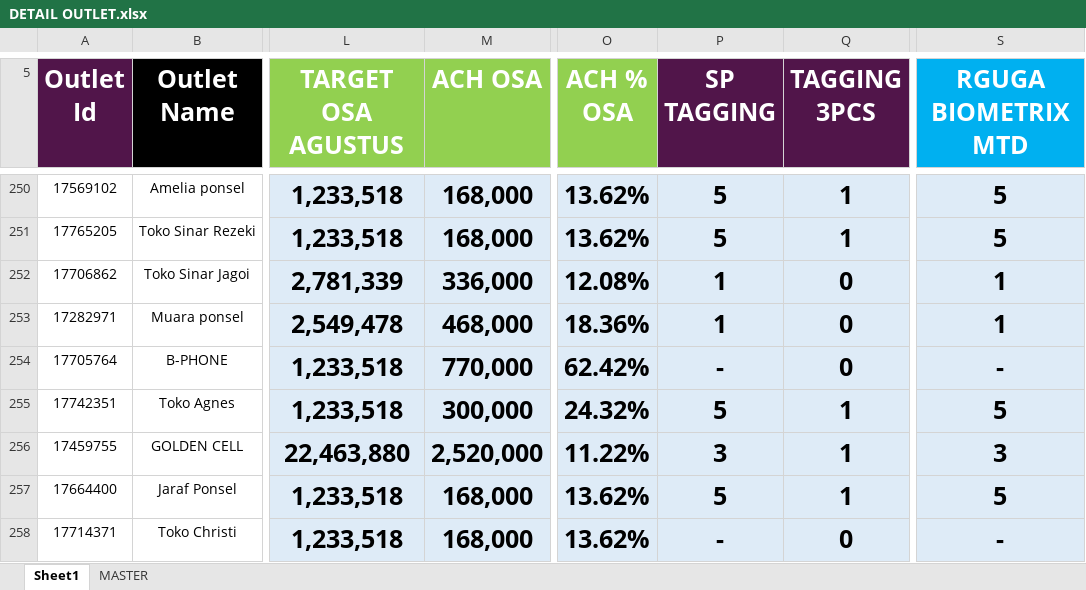
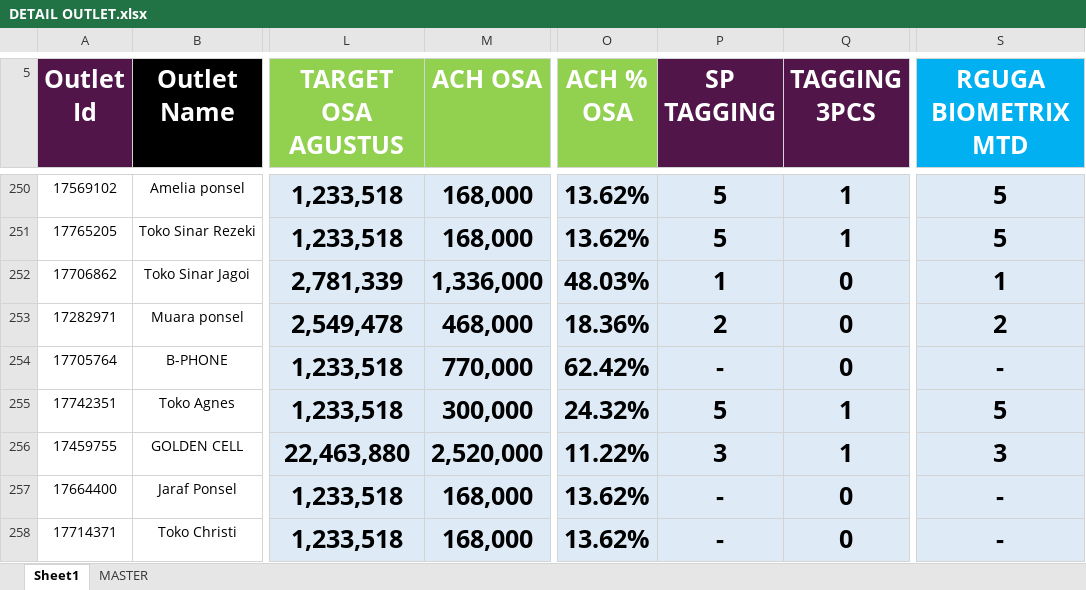
Before and after one commit to heryirwansyah05-cpu/Dashboard_Bengkayang, an Excel workbook: DETAIL OUTLET.xlsx, sheet Sheet1, drawn as a sheet; only a part is shown, gaps mark what is left out; values as stored, in another font and other column widths than the file's, no borders; conditional formats not drawn; the diff covers the shown part only; the diff names each change by its address in the sheet, - before the commit and + after, or states it on an @@ line.

```diff
--- a/DETAIL OUTLET.xlsx (sheet Sheet1)
+++ b/DETAIL OUTLET.xlsx (sheet Sheet1)
-M252 (ACH OSA): 336,000
+M252 (ACH OSA): 1,336,000
-O252 (ACH % OSA): 12.08%
+O252 (ACH % OSA): 48.03%
-P253 (SP TAGGING): 1
+P253 (SP TAGGING): 2
-S253 (RGUGA BIOMETRIX MTD): 1
+S253 (RGUGA BIOMETRIX MTD): 2
-P257 (SP TAGGING): 5
+P257 (SP TAGGING): -
-Q257 (TAGGING 3PCS): 1
+Q257 (TAGGING 3PCS): 0
-S257 (RGUGA BIOMETRIX MTD): 5
+S257 (RGUGA BIOMETRIX MTD): -
```
Also changed, not shown: 378 edited cells elsewhere in this sheet, 2 other files.
